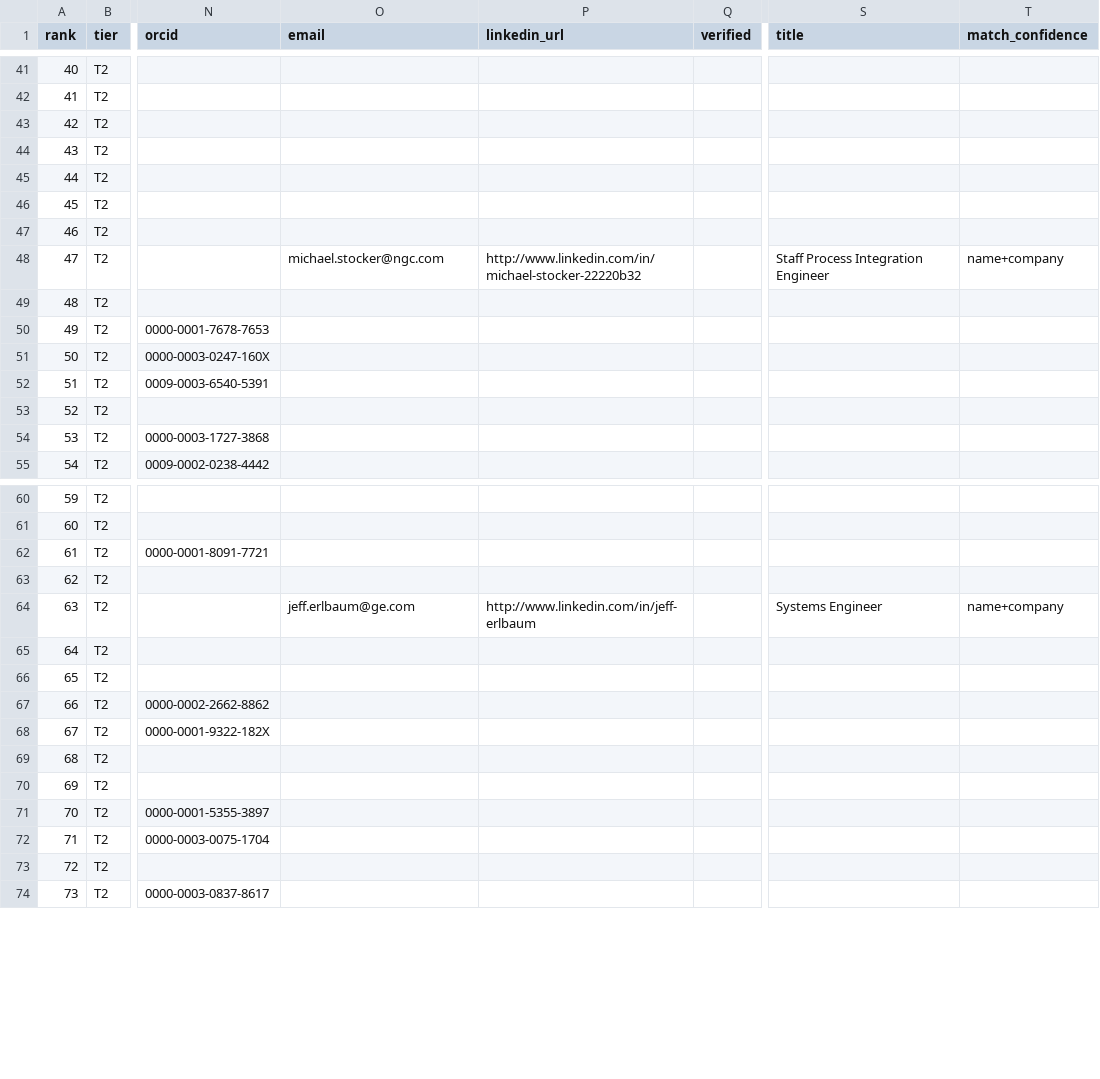
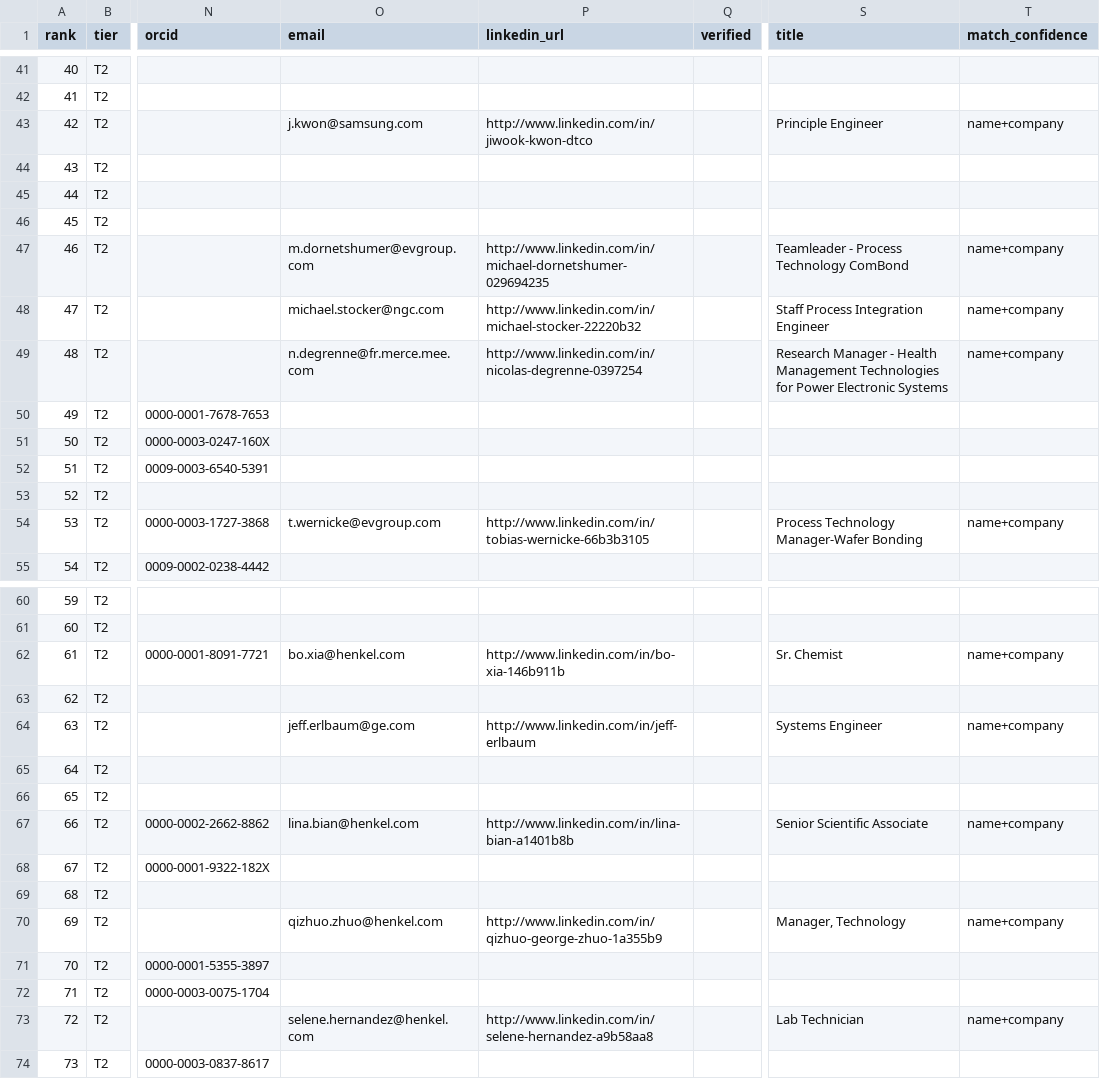
Before and after one commit to dharshinimaru/kara-pipeline, a CSV file: data/candidates_2026-08-20.csv, drawn as a sheet; only a part is shown, gaps mark what is left out; the diff covers the shown part only; the diff names each change by its address in the sheet, - before the commit and + after, or states it on an @@ line.

```diff
--- a/data/candidates_2026-08-20.csv
+++ b/data/candidates_2026-08-20.csv
-O43 (email): (empty)
+O43 (email): j.kwon@samsung.com
-P43 (linkedin_url): (empty)
+P43 (linkedin_url): http://www.linkedin.com/in/jiwook-kwon-dtco
-S43 (title): (empty)
+S43 (title): Principle Engineer
-T43 (match_confidence): (empty)
+T43 (match_confidence): name+company
-O47 (email): (empty)
+O47 (email): m.dornetshumer@evgroup.com
-P47 (linkedin_url): (empty)
+P47 (linkedin_url): http://www.linkedin.com/in/michael-dornetshumer-029694235
-S47 (title): (empty)
+S47 (title): Teamleader - Process Technology ComBond
-T47 (match_confidence): (empty)
+T47 (match_confidence): name+company
-O49 (email): (empty)
+O49 (email): n.degrenne@fr.merce.mee.com
-P49 (linkedin_url): (empty)
+P49 (linkedin_url): http://www.linkedin.com/in/nicolas-degrenne-0397254
-S49 (title): (empty)
+S49 (title): Research Manager - Health Management Technologies for Power Electronic Systems
-T49 (match_confidence): (empty)
+T49 (match_confidence): name+company
-O54 (email): (empty)
+O54 (email): t.wernicke@evgroup.com
-P54 (linkedin_url): (empty)
+P54 (linkedin_url): http://www.linkedin.com/in/tobias-wernicke-66b3b3105
-S54 (title): (empty)
+S54 (title): Process Technology Manager-Wafer Bonding
-T54 (match_confidence): (empty)
+T54 (match_confidence): name+company
-O62 (email): (empty)
+O62 (email): bo.xia@henkel.com
-P62 (linkedin_url): (empty)
+P62 (linkedin_url): http://www.linkedin.com/in/bo-xia-146b911b
-S62 (title): (empty)
+S62 (title): Sr. Chemist
-T62 (match_confidence): (empty)
+T62 (match_confidence): name+company
-O67 (email): (empty)
+O67 (email): lina.bian@henkel.com
-P67 (linkedin_url): (empty)
+P67 (linkedin_url): http://www.linkedin.com/in/lina-bian-a1401b8b
-S67 (title): (empty)
+S67 (title): Senior Scientific Associate
-T67 (match_confidence): (empty)
+T67 (match_confidence): name+company
-O70 (email): (empty)
+O70 (email): qizhuo.zhuo@henkel.com
-P70 (linkedin_url): (empty)
+P70 (linkedin_url): http://www.linkedin.com/in/qizhuo-george-zhuo-1a355b9
-S70 (title): (empty)
+S70 (title): Manager, Technology
-T70 (match_confidence): (empty)
+T70 (match_confidence): name+company
-O73 (email): (empty)
+O73 (email): selene.hernandez@henkel.com
-P73 (linkedin_url): (empty)
+P73 (linkedin_url): http://www.linkedin.com/in/selene-hernandez-a9b58aa8
-S73 (title): (empty)
+S73 (title): Lab Technician
-T73 (match_confidence): (empty)
+T73 (match_confidence): name+company
```
Also changed, not shown: 8 edited cells elsewhere in this file, data/review_batch.csv, 2 other files.
